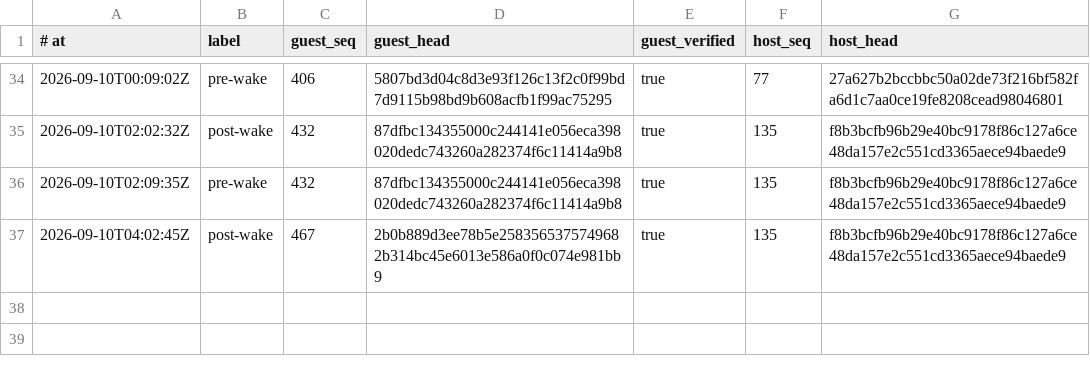
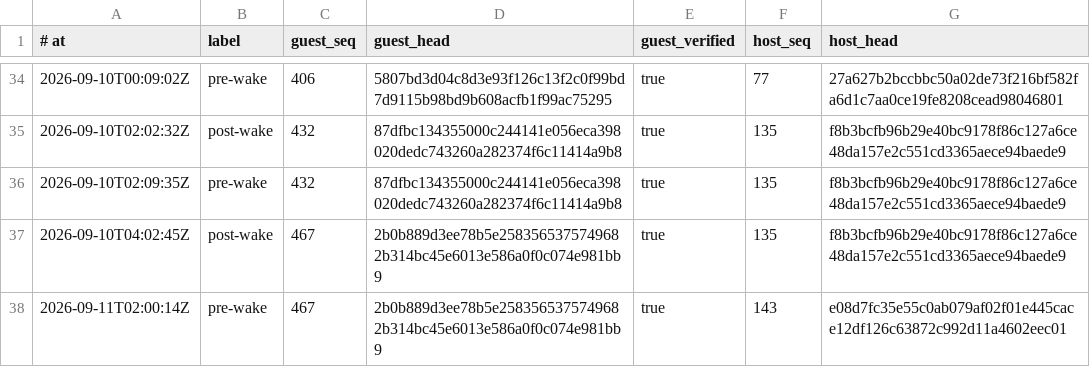
Before and after one commit to RearAdmiralPants/claudebrain-provenance, a TSV file: chains.tsv, drawn as a sheet; only a part is shown, gaps mark what is left out.

```diff
--- a/chains.tsv
+++ b/chains.tsv
@@ -37 +37,2 @@
 2026-09-10T04:02:45Z	post-wake	467	2b0b889d3ee78b5e2583565375749682b314bc45e6013e586a0f0c074e981bb9	true	135	f8b3bcfb96b29e40bc9178f86c127a6ce48da157e2c551cd3365aece94baede9
+2026-09-11T02:00:14Z	pre-wake	467	2b0b889d3ee78b5e2583565375749682b314bc45e6013e586a0f0c074e981bb9	true	143	e08d7fc35e55c0ab079af02f01e445cace12df126c63872c992d11a4602eec01
```
Also changed, not shown: corpus.tsv, privacy-attestations.tsv.
